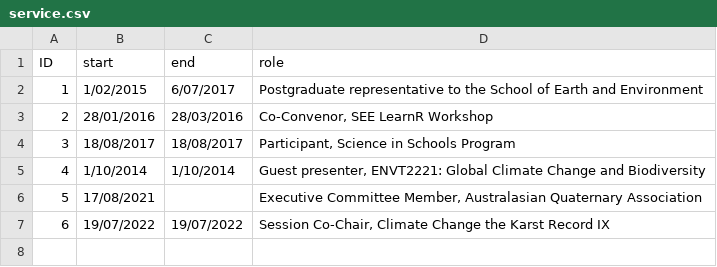
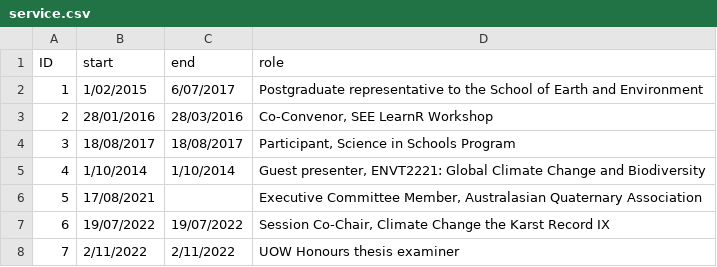
Before and after one commit to MichelineCampbell/Curriculum_Vitae, a CSV file: CV/data/service.csv, drawn as a sheet.

```diff
--- a/CV/data/service.csv
+++ b/CV/data/service.csv
@@ -7 +7,2 @@ ID,start,end,role
 6,19/07/2022,19/07/2022,"Session Co-Chair, Climate Change the Karst Record IX"
+7,2/11/2022,2/11/2022,UOW Honours thesis examiner
```
Also changed, not shown: CV/data/funding.csv, CV/data/presentations.csv, 4 other files.
